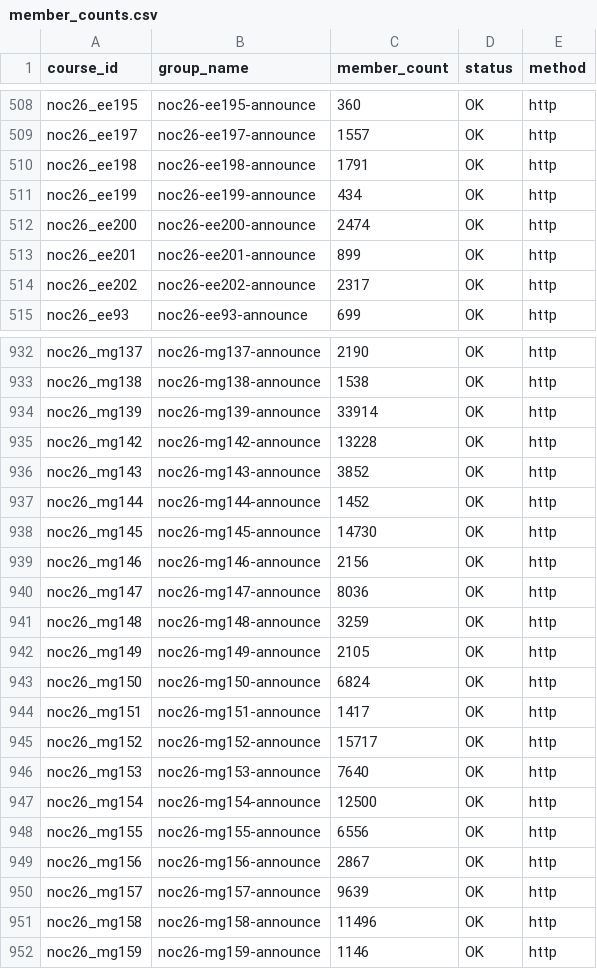
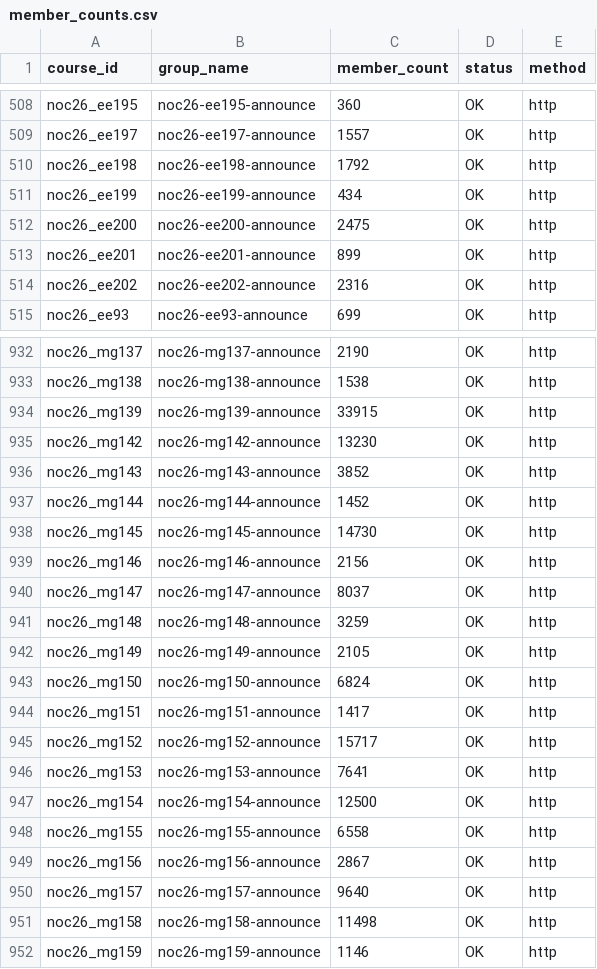
Before and after one commit to 01234santhoshprabhu/count, a CSV file: member_counts.csv, drawn as a sheet; only a part is shown, gaps mark what is left out; the diff covers the shown part only.

```diff
--- a/member_counts.csv
+++ b/member_counts.csv
@@ -509,7 +509,7 @@ noc26_ee195,noc26-ee195-announce,360,OK,http
 noc26_ee197,noc26-ee197-announce,1557,OK,http
-noc26_ee198,noc26-ee198-announce,1791,OK,http
+noc26_ee198,noc26-ee198-announce,1792,OK,http
 noc26_ee199,noc26-ee199-announce,434,OK,http
-noc26_ee200,noc26-ee200-announce,2474,OK,http
+noc26_ee200,noc26-ee200-announce,2475,OK,http
 noc26_ee201,noc26-ee201-announce,899,OK,http
-noc26_ee202,noc26-ee202-announce,2317,OK,http
+noc26_ee202,noc26-ee202-announce,2316,OK,http
 noc26_ee93,noc26-ee93-announce,699,OK,http
@@ -933,4 +933,4 @@ noc26_mg137,noc26-mg137-announce,2190,OK,http
 noc26_mg138,noc26-mg138-announce,1538,OK,http
-noc26_mg139,noc26-mg139-announce,33914,OK,http
-noc26_mg142,noc26-mg142-announce,13228,OK,http
+noc26_mg139,noc26-mg139-announce,33915,OK,http
+noc26_mg142,noc26-mg142-announce,13230,OK,http
 noc26_mg143,noc26-mg143-announce,3852,OK,http
@@ -939,3 +939,3 @@ noc26_mg145,noc26-mg145-announce,14730,OK,http
 noc26_mg146,noc26-mg146-announce,2156,OK,http
-noc26_mg147,noc26-mg147-announce,8036,OK,http
+noc26_mg147,noc26-mg147-announce,8037,OK,http
 noc26_mg148,noc26-mg148-announce,3259,OK,http
@@ -945,8 +945,8 @@ noc26_mg151,noc26-mg151-announce,1417,OK,http
 noc26_mg152,noc26-mg152-announce,15717,OK,http
-noc26_mg153,noc26-mg153-announce,7640,OK,http
+noc26_mg153,noc26-mg153-announce,7641,OK,http
 noc26_mg154,noc26-mg154-announce,12500,OK,http
-noc26_mg155,noc26-mg155-announce,6556,OK,http
+noc26_mg155,noc26-mg155-announce,6558,OK,http
 noc26_mg156,noc26-mg156-announce,2867,OK,http
-noc26_mg157,noc26-mg157-announce,9639,OK,http
-noc26_mg158,noc26-mg158-announce,11496,OK,http
+noc26_mg157,noc26-mg157-announce,9640,OK,http
+noc26_mg158,noc26-mg158-announce,11498,OK,http
 noc26_mg159,noc26-mg159-announce,1146,OK,http
```
Also changed, not shown: 29 edited cells elsewhere in this file, 3 other files.
